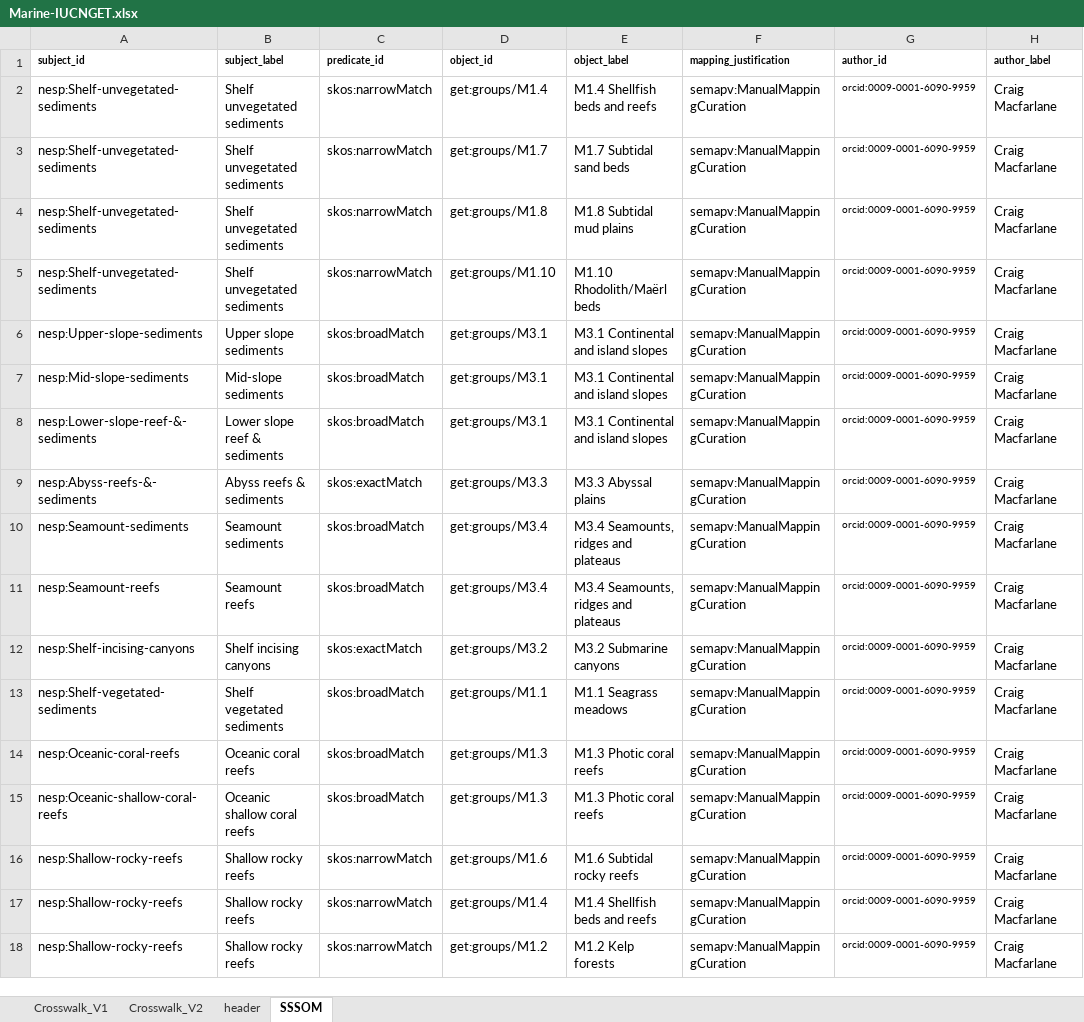
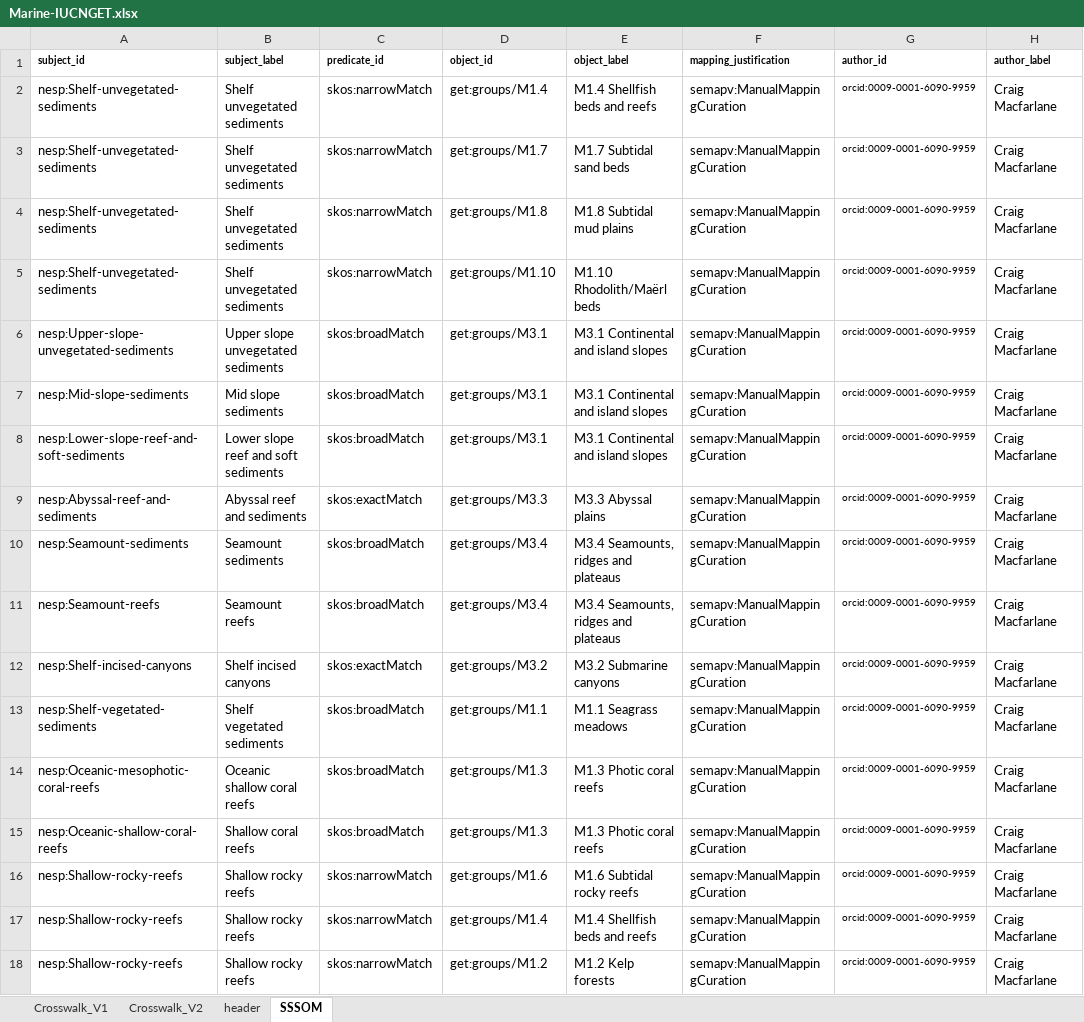
Before and after one commit to CSIRO-enviro-informatics/ecosystem-typology, an Excel workbook: crosswalks/Marine-IUCNGET/Marine-IUCNGET.xlsx, sheet SSSOM, drawn as a sheet; only a part is shown; values as stored, in another font and other column widths than the file's, no borders; the diff covers the shown part only; the diff names each change by its address in the sheet, - before the commit and + after, or states it on an @@ line.

```diff
--- a/crosswalks/Marine-IUCNGET/Marine-IUCNGET.xlsx (sheet SSSOM)
+++ b/crosswalks/Marine-IUCNGET/Marine-IUCNGET.xlsx (sheet SSSOM)
-A6 (subject_id): nesp:Upper-slope-sediments
+A6 (subject_id): nesp:Upper-slope-unvegetated-sediments
-B6 (subject_label): Upper slope sediments
+B6 (subject_label): Upper slope unvegetated sediments
-B7 (subject_label): Mid-slope sediments
+B7 (subject_label): Mid slope sediments
-A8 (subject_id): nesp:Lower-slope-reef-&-sediments
+A8 (subject_id): nesp:Lower-slope-reef-and-soft-sediments
-B8 (subject_label): Lower slope reef & sediments
+B8 (subject_label): Lower slope reef and soft sediments
-A9 (subject_id): nesp:Abyss-reefs-&-sediments
+A9 (subject_id): nesp:Abyssal-reef-and-sediments
-B9 (subject_label): Abyss reefs & sediments
+B9 (subject_label): Abyssal reef and sediments
-A12 (subject_id): nesp:Shelf-incising-canyons
+A12 (subject_id): nesp:Shelf-incised-canyons
-B12 (subject_label): Shelf incising canyons
+B12 (subject_label): Shelf incised canyons
-A14 (subject_id): nesp:Oceanic-coral-reefs
+A14 (subject_id): nesp:Oceanic-mesophotic-coral-reefs
-B14 (subject_label): Oceanic coral reefs
+B14 (subject_label): Oceanic shallow coral reefs
-B15 (subject_label): Oceanic shallow coral reefs
+B15 (subject_label): Shallow coral reefs
```
Also changed, not shown: 6 removed rows and 5 edited cells elsewhere in this sheet, sheet Crosswalk_V1, 1 other file.
